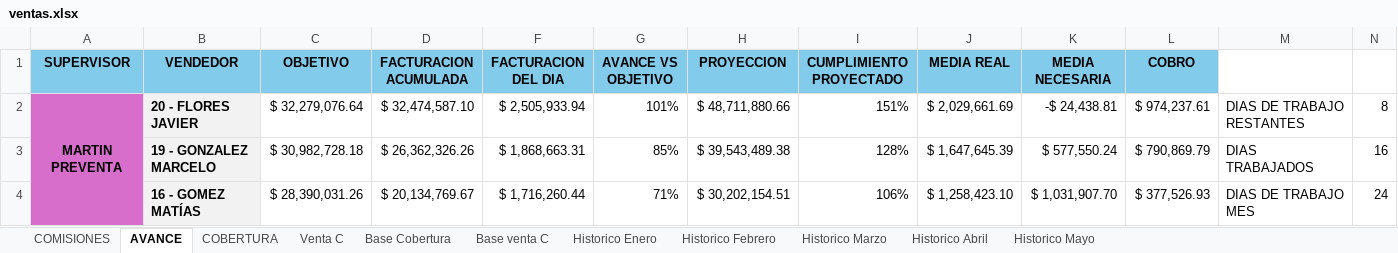
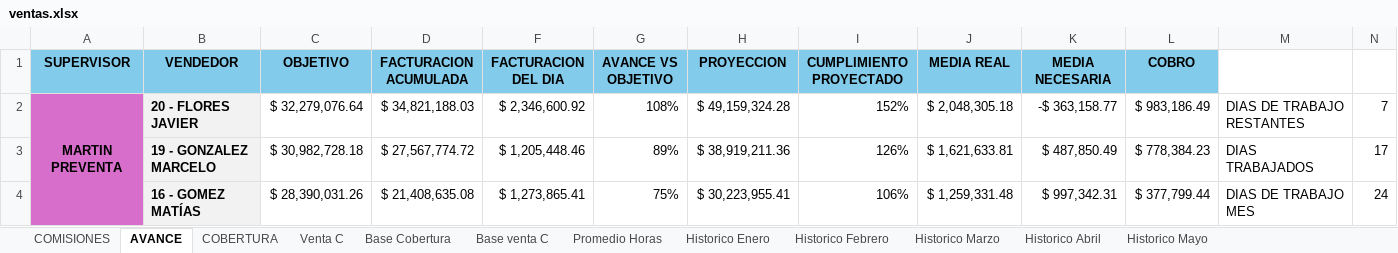
Before and after one commit to cesartrix/Avanve-ventas, an Excel workbook: data/ventas.xlsx, sheet AVANCE, drawn as a sheet; only a part is shown; values as stored, in another font and other column widths than the file's, no borders; conditional formats not drawn; the diff covers the shown part only; the diff names each change by its address in the sheet, - before the commit and + after, or states it on an @@ line.

```diff
--- a/data/ventas.xlsx (sheet AVANCE)
+++ b/data/ventas.xlsx (sheet AVANCE)
+sheet tab: Promedio Horas
-D2 (FACTURACION ACUMULADA): $ 32,474,587.10
+D2 (FACTURACION ACUMULADA): $ 34,821,188.03
-F2 (FACTURACION DEL DIA): $ 2,505,933.94
+F2 (FACTURACION DEL DIA): $ 2,346,600.92
-G2 (AVANCE VS OBJETIVO): 101%
+G2 (AVANCE VS OBJETIVO): 108%
-H2 (PROYECCION): $ 48,711,880.66
+H2 (PROYECCION): $ 49,159,324.28
-I2 (CUMPLIMIENTO PROYECTADO): 151%
+I2 (CUMPLIMIENTO PROYECTADO): 152%
-J2 (MEDIA REAL): $ 2,029,661.69
+J2 (MEDIA REAL): $ 2,048,305.18
-K2 (MEDIA NECESARIA): -$ 24,438.81
+K2 (MEDIA NECESARIA): -$ 363,158.77
-L2 (COBRO): $ 974,237.61
+L2 (COBRO): $ 983,186.49
-N2: 8
+N2: 7
-D3 (FACTURACION ACUMULADA): $ 26,362,326.26
+D3 (FACTURACION ACUMULADA): $ 27,567,774.72
-F3 (FACTURACION DEL DIA): $ 1,868,663.31
+F3 (FACTURACION DEL DIA): $ 1,205,448.46
-G3 (AVANCE VS OBJETIVO): 85%
+G3 (AVANCE VS OBJETIVO): 89%
-H3 (PROYECCION): $ 39,543,489.38
+H3 (PROYECCION): $ 38,919,211.36
-I3 (CUMPLIMIENTO PROYECTADO): 128%
+I3 (CUMPLIMIENTO PROYECTADO): 126%
-J3 (MEDIA REAL): $ 1,647,645.39
+J3 (MEDIA REAL): $ 1,621,633.81
-K3 (MEDIA NECESARIA): $ 577,550.24
+K3 (MEDIA NECESARIA): $ 487,850.49
-L3 (COBRO): $ 790,869.79
+L3 (COBRO): $ 778,384.23
-N3: 16
+N3: 17
-D4 (FACTURACION ACUMULADA): $ 20,134,769.67
+D4 (FACTURACION ACUMULADA): $ 21,408,635.08
-F4 (FACTURACION DEL DIA): $ 1,716,260.44
+F4 (FACTURACION DEL DIA): $ 1,273,865.41
-G4 (AVANCE VS OBJETIVO): 71%
+G4 (AVANCE VS OBJETIVO): 75%
-H4 (PROYECCION): $ 30,202,154.51
+H4 (PROYECCION): $ 30,223,955.41
-J4 (MEDIA REAL): $ 1,258,423.10
+J4 (MEDIA REAL): $ 1,259,331.48
-K4 (MEDIA NECESARIA): $ 1,031,907.70
+K4 (MEDIA NECESARIA): $ 997,342.31
-L4 (COBRO): $ 377,526.93
+L4 (COBRO): $ 377,799.44
```
Also changed, not shown: 5 added rows, 5 removed rows and 247 edited cells elsewhere in this sheet, sheet Base Cobertura, sheet COBERTURA, sheet COMISIONES, hidden cells.
